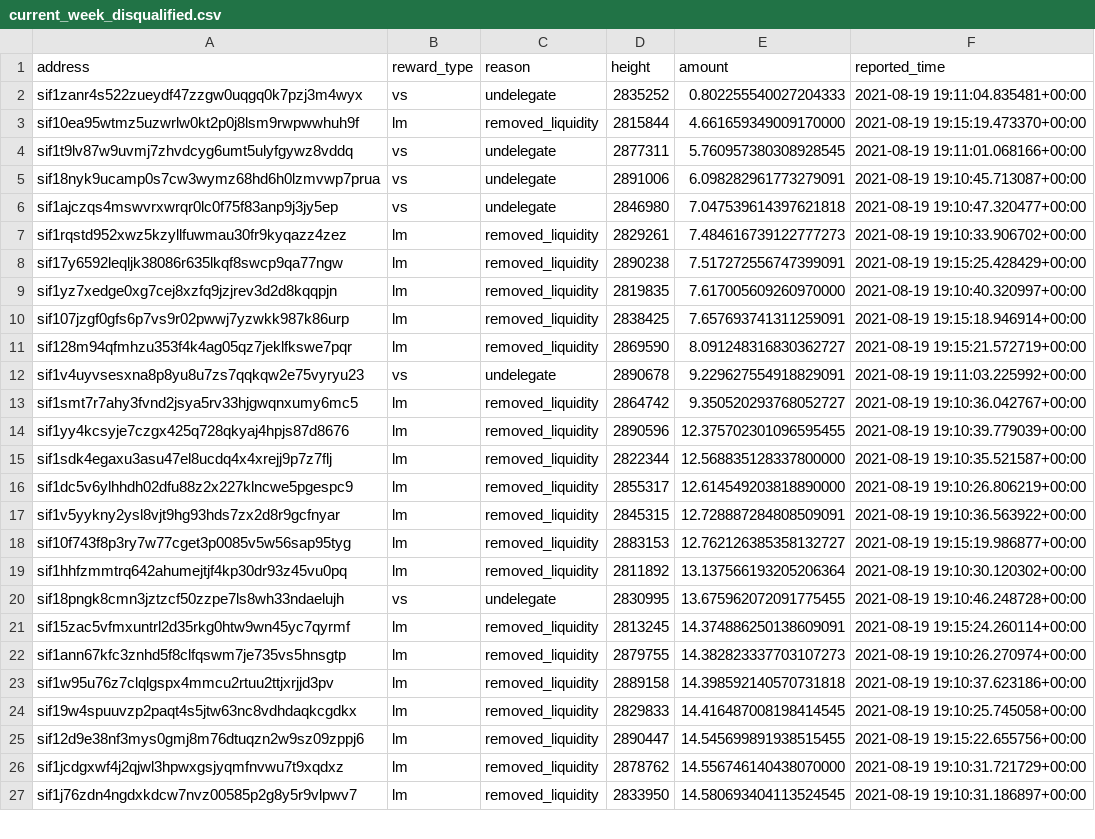
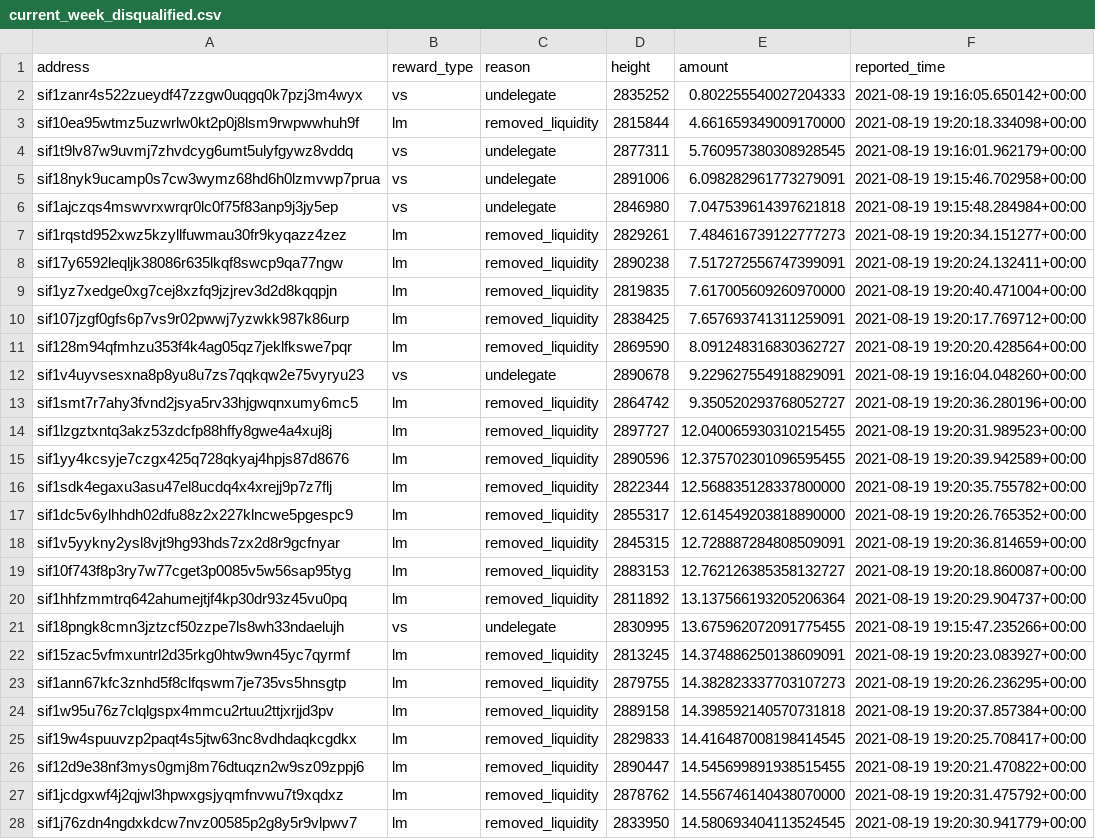
Before and after one commit to Sifchain/39_rewards, a CSV file: extracts/current_week_disqualified.csv, drawn as a sheet; only a part is shown; addresses are those after the commit; the diff covers the shown part only; the diff names each change by its address in the sheet, - before the commit and + after, or states it on an @@ line.

```diff
--- a/extracts/current_week_disqualified.csv
+++ b/extracts/current_week_disqualified.csv
-F2 (reported_time): 2021-08-19 19:11:04.835481+00:00
+F2 (reported_time): 2021-08-19 19:16:05.650142+00:00
-F3 (reported_time): 2021-08-19 19:15:19.473370+00:00
+F3 (reported_time): 2021-08-19 19:20:18.334098+00:00
-F4 (reported_time): 2021-08-19 19:11:01.068166+00:00
+F4 (reported_time): 2021-08-19 19:16:01.962179+00:00
-F5 (reported_time): 2021-08-19 19:10:45.713087+00:00
+F5 (reported_time): 2021-08-19 19:15:46.702958+00:00
-F6 (reported_time): 2021-08-19 19:10:47.320477+00:00
+F6 (reported_time): 2021-08-19 19:15:48.284984+00:00
-F7 (reported_time): 2021-08-19 19:10:33.906702+00:00
+F7 (reported_time): 2021-08-19 19:20:34.151277+00:00
-F8 (reported_time): 2021-08-19 19:15:25.428429+00:00
+F8 (reported_time): 2021-08-19 19:20:24.132411+00:00
-F9 (reported_time): 2021-08-19 19:10:40.320997+00:00
+F9 (reported_time): 2021-08-19 19:20:40.471004+00:00
-F10 (reported_time): 2021-08-19 19:15:18.946914+00:00
+F10 (reported_time): 2021-08-19 19:20:17.769712+00:00
-F11 (reported_time): 2021-08-19 19:15:21.572719+00:00
+F11 (reported_time): 2021-08-19 19:20:20.428564+00:00
-F12 (reported_time): 2021-08-19 19:11:03.225992+00:00
+F12 (reported_time): 2021-08-19 19:16:04.048260+00:00
-F13 (reported_time): 2021-08-19 19:10:36.042767+00:00
+F13 (reported_time): 2021-08-19 19:20:36.280196+00:00
+row 14: sif1lzgztxntq3akz53zdcfp88hffy8gwe4a4xuj8j | lm | removed_liquidity | 2897727 | 12.040065930310215455 | 2021-08-19 19:20:31.989523+00:00
-F15 (reported_time): 2021-08-19 19:10:39.779039+00:00
+F15 (reported_time): 2021-08-19 19:20:39.942589+00:00
-F16 (reported_time): 2021-08-19 19:10:35.521587+00:00
+F16 (reported_time): 2021-08-19 19:20:35.755782+00:00
-F17 (reported_time): 2021-08-19 19:10:26.806219+00:00
+F17 (reported_time): 2021-08-19 19:20:26.765352+00:00
-F18 (reported_time): 2021-08-19 19:10:36.563922+00:00
+F18 (reported_time): 2021-08-19 19:20:36.814659+00:00
-F19 (reported_time): 2021-08-19 19:15:19.986877+00:00
+F19 (reported_time): 2021-08-19 19:20:18.860087+00:00
-F20 (reported_time): 2021-08-19 19:10:30.120302+00:00
+F20 (reported_time): 2021-08-19 19:20:29.904737+00:00
-F21 (reported_time): 2021-08-19 19:10:46.248728+00:00
+F21 (reported_time): 2021-08-19 19:15:47.235266+00:00
-F22 (reported_time): 2021-08-19 19:15:24.260114+00:00
+F22 (reported_time): 2021-08-19 19:20:23.083927+00:00
-F23 (reported_time): 2021-08-19 19:10:26.270974+00:00
+F23 (reported_time): 2021-08-19 19:20:26.236295+00:00
-F24 (reported_time): 2021-08-19 19:10:37.623186+00:00
+F24 (reported_time): 2021-08-19 19:20:37.857384+00:00
-F25 (reported_time): 2021-08-19 19:10:25.745058+00:00
+F25 (reported_time): 2021-08-19 19:20:25.708417+00:00
-F26 (reported_time): 2021-08-19 19:15:22.655756+00:00
+F26 (reported_time): 2021-08-19 19:20:21.470822+00:00
-F27 (reported_time): 2021-08-19 19:10:31.721729+00:00
+F27 (reported_time): 2021-08-19 19:20:31.475792+00:00
-F28 (reported_time): 2021-08-19 19:10:31.186897+00:00
+F28 (reported_time): 2021-08-19 19:20:30.941779+00:00
```
Also changed, not shown: 1 removed row and 62 edited cells elsewhere in this file, extracts/current_qualified.csv.
